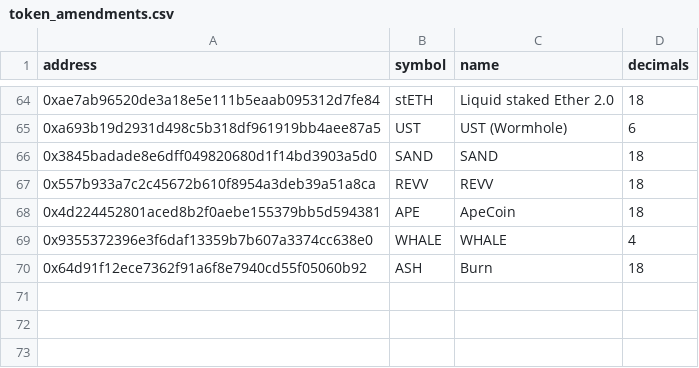
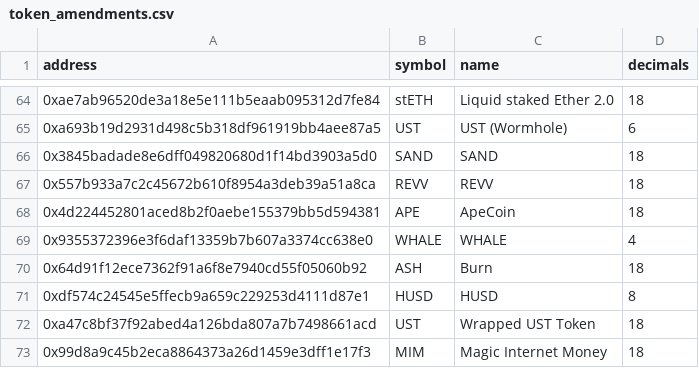
Before and after one commit to blockchain-etl/ethereum-etl-airflow, a CSV file: dags/resources/stages/seed/data/token_amendments.csv, drawn as a sheet; only a part is shown, gaps mark what is left out.

Commit message:
added husd, ust, mim

```diff
--- a/dags/resources/stages/seed/data/token_amendments.csv
+++ b/dags/resources/stages/seed/data/token_amendments.csv
@@ -70 +70,4 @@ address,symbol,name,decimals
 0x64d91f12ece7362f91a6f8e7940cd55f05060b92,ASH,Burn,18
+0xdf574c24545e5ffecb9a659c229253d4111d87e1,HUSD,HUSD,8
+0xa47c8bf37f92abed4a126bda807a7b7498661acd,UST,Wrapped UST Token,18
+0x99d8a9c45b2eca8864373a26d1459e3dff1e17f3,MIM,Magic Internet Money,18
```
